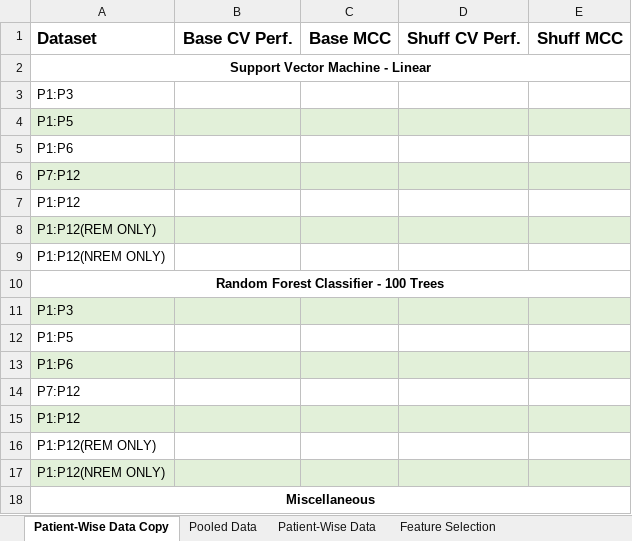
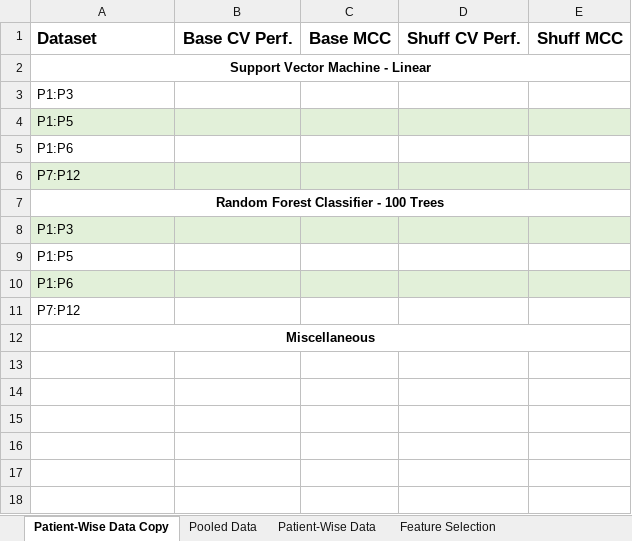
Before and after one commit to live-key/Proj-SleepAnalysisSRS, an Excel workbook: Deliverables/PerformanceRecord.xlsx, sheet Patient-Wise Data Copy, drawn as a sheet; values as stored, in another font and other column widths than the file's, no borders; the diff names each change by its address in the sheet, - before the commit and + after, or states it on an @@ line.

```diff
--- a/Deliverables/PerformanceRecord.xlsx (sheet Patient-Wise Data Copy)
+++ b/Deliverables/PerformanceRecord.xlsx (sheet Patient-Wise Data Copy)
-row 7: P1:P12
-row 8: P1:P12(REM ONLY)
-row 9: P1:P12(NREM ONLY)
-row 15: P1:P12
-row 16: P1:P12(REM ONLY)
-row 17: P1:P12(NREM ONLY)
```
Also changed, not shown: 2 other files.
